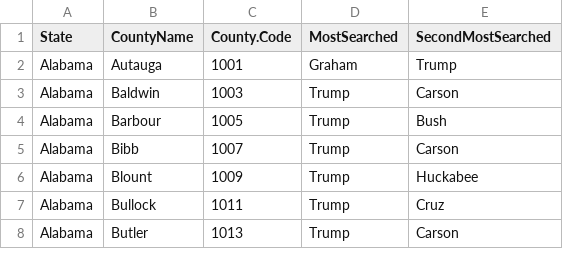
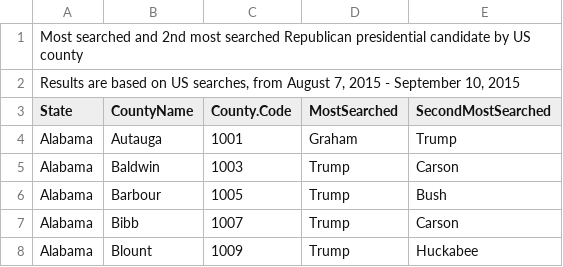
Before and after one commit to GoogleTrends/data, a CSV file: 20150911_GOPByCounty.csv, drawn as a sheet; only a part is shown; the shorter side is filled out with more unchanged rows.

Commit message:
updated header

```diff
--- a/20150911_GOPByCounty.csv
+++ b/20150911_GOPByCounty.csv
@@ -1 +1,3 @@
+Most searched and 2nd most searched Republican presidential candidate by US county,,,,
+"Results are based on US searches, from August 7, 2015 - September 10, 2015",,,,
 State,CountyName,County.Code,MostSearched,SecondMostSearched
```
